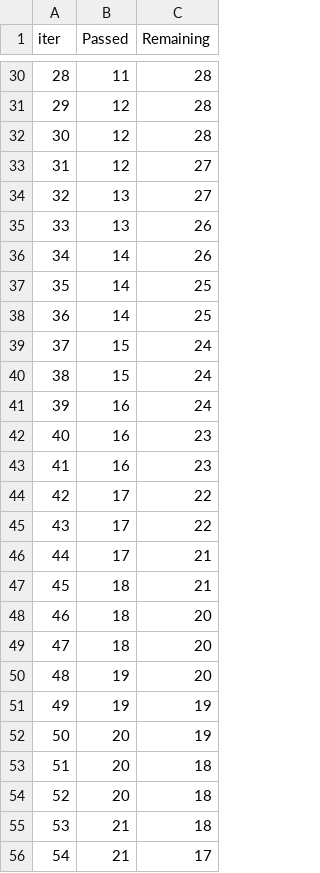
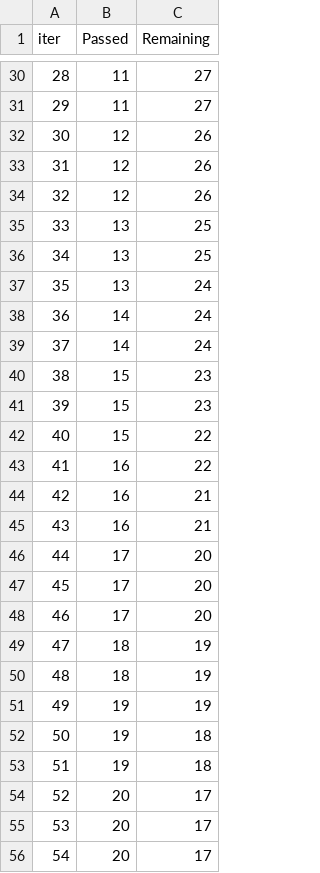
Before and after one commit to sachin-pharande/End-to-End-ML-Project-13, a TSV file: catboost_info/time_left.tsv, drawn as a sheet; only a part is shown, gaps mark what is left out; the diff covers the shown part only.

```diff
--- a/catboost_info/time_left.tsv
+++ b/catboost_info/time_left.tsv
@@ -30,27 +30,27 @@ iter	Passed	Remaining
-28	11	28
-29	12	28
-30	12	28
-31	12	27
-32	13	27
-33	13	26
-34	14	26
-35	14	25
-36	14	25
-37	15	24
-38	15	24
-39	16	24
-40	16	23
-41	16	23
-42	17	22
-43	17	22
-44	17	21
-45	18	21
-46	18	20
-47	18	20
-48	19	20
+28	11	27
+29	11	27
+30	12	26
+31	12	26
+32	12	26
+33	13	25
+34	13	25
+35	13	24
+36	14	24
+37	14	24
+38	15	23
+39	15	23
+40	15	22
+41	16	22
+42	16	21
+43	16	21
+44	17	20
+45	17	20
+46	17	20
+47	18	19
+48	18	19
 49	19	19
-50	20	19
-51	20	18
-52	20	18
-53	21	18
-54	21	17
+50	19	18
+51	19	18
+52	20	17
+53	20	17
+54	20	17
```
Also changed, not shown: 88 edited cells elsewhere in this file, 2 other files.
